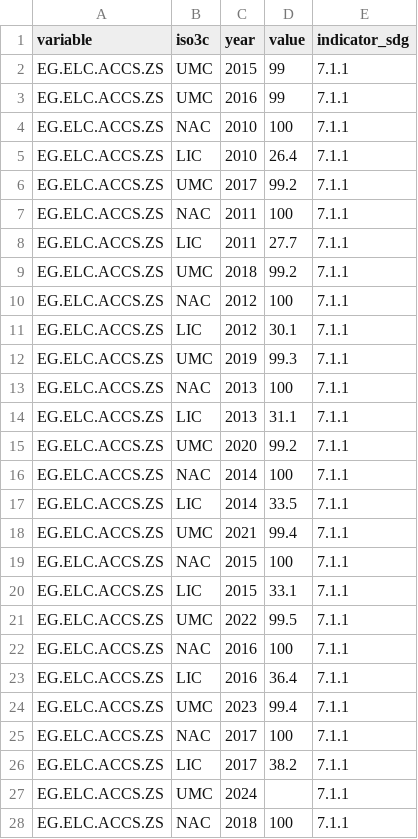
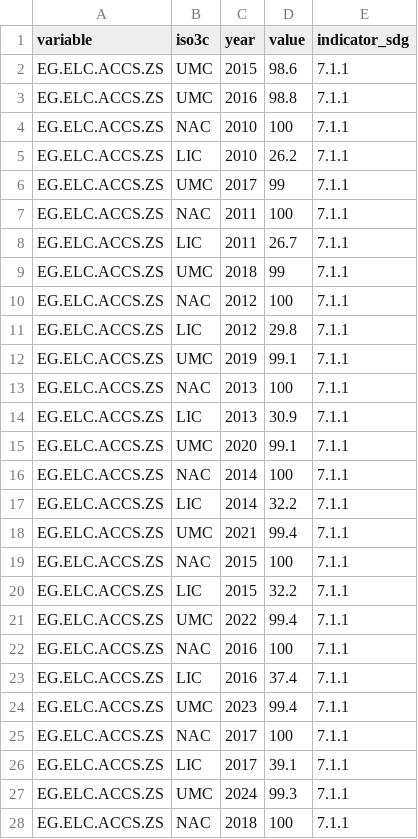
Before and after one commit to worldbank/atlas-progress-measure, a CSV file: output/values_agg_sheet.csv, drawn as a sheet; only a part is shown; the diff covers the shown part only.

```diff
--- a/output/values_agg_sheet.csv
+++ b/output/values_agg_sheet.csv
@@ -1,28 +1,28 @@
 "variable","iso3c","year","value","indicator_sdg"
-"EG.ELC.ACCS.ZS","UMC",2015,99,"7.1.1"
-"EG.ELC.ACCS.ZS","UMC",2016,99,"7.1.1"
+"EG.ELC.ACCS.ZS","UMC",2015,98.6,"7.1.1"
+"EG.ELC.ACCS.ZS","UMC",2016,98.8,"7.1.1"
 "EG.ELC.ACCS.ZS","NAC",2010,100,"7.1.1"
-"EG.ELC.ACCS.ZS","LIC",2010,26.4,"7.1.1"
-"EG.ELC.ACCS.ZS","UMC",2017,99.2,"7.1.1"
+"EG.ELC.ACCS.ZS","LIC",2010,26.2,"7.1.1"
+"EG.ELC.ACCS.ZS","UMC",2017,99,"7.1.1"
 "EG.ELC.ACCS.ZS","NAC",2011,100,"7.1.1"
-"EG.ELC.ACCS.ZS","LIC",2011,27.7,"7.1.1"
-"EG.ELC.ACCS.ZS","UMC",2018,99.2,"7.1.1"
+"EG.ELC.ACCS.ZS","LIC",2011,26.7,"7.1.1"
+"EG.ELC.ACCS.ZS","UMC",2018,99,"7.1.1"
 "EG.ELC.ACCS.ZS","NAC",2012,100,"7.1.1"
-"EG.ELC.ACCS.ZS","LIC",2012,30.1,"7.1.1"
-"EG.ELC.ACCS.ZS","UMC",2019,99.3,"7.1.1"
+"EG.ELC.ACCS.ZS","LIC",2012,29.8,"7.1.1"
+"EG.ELC.ACCS.ZS","UMC",2019,99.1,"7.1.1"
 "EG.ELC.ACCS.ZS","NAC",2013,100,"7.1.1"
-"EG.ELC.ACCS.ZS","LIC",2013,31.1,"7.1.1"
-"EG.ELC.ACCS.ZS","UMC",2020,99.2,"7.1.1"
+"EG.ELC.ACCS.ZS","LIC",2013,30.9,"7.1.1"
+"EG.ELC.ACCS.ZS","UMC",2020,99.1,"7.1.1"
 "EG.ELC.ACCS.ZS","NAC",2014,100,"7.1.1"
-"EG.ELC.ACCS.ZS","LIC",2014,33.5,"7.1.1"
+"EG.ELC.ACCS.ZS","LIC",2014,32.2,"7.1.1"
 "EG.ELC.ACCS.ZS","UMC",2021,99.4,"7.1.1"
 "EG.ELC.ACCS.ZS","NAC",2015,100,"7.1.1"
-"EG.ELC.ACCS.ZS","LIC",2015,33.1,"7.1.1"
-"EG.ELC.ACCS.ZS","UMC",2022,99.5,"7.1.1"
+"EG.ELC.ACCS.ZS","LIC",2015,32.2,"7.1.1"
+"EG.ELC.ACCS.ZS","UMC",2022,99.4,"7.1.1"
 "EG.ELC.ACCS.ZS","NAC",2016,100,"7.1.1"
-"EG.ELC.ACCS.ZS","LIC",2016,36.4,"7.1.1"
+"EG.ELC.ACCS.ZS","LIC",2016,37.4,"7.1.1"
 "EG.ELC.ACCS.ZS","UMC",2023,99.4,"7.1.1"
 "EG.ELC.ACCS.ZS","NAC",2017,100,"7.1.1"
-"EG.ELC.ACCS.ZS","LIC",2017,38.2,"7.1.1"
-"EG.ELC.ACCS.ZS","UMC",2024,,"7.1.1"
+"EG.ELC.ACCS.ZS","LIC",2017,39.1,"7.1.1"
+"EG.ELC.ACCS.ZS","UMC",2024,99.3,"7.1.1"
 "EG.ELC.ACCS.ZS","NAC",2018,100,"7.1.1"
```
Also changed, not shown: 156 edited cells elsewhere in this file.
